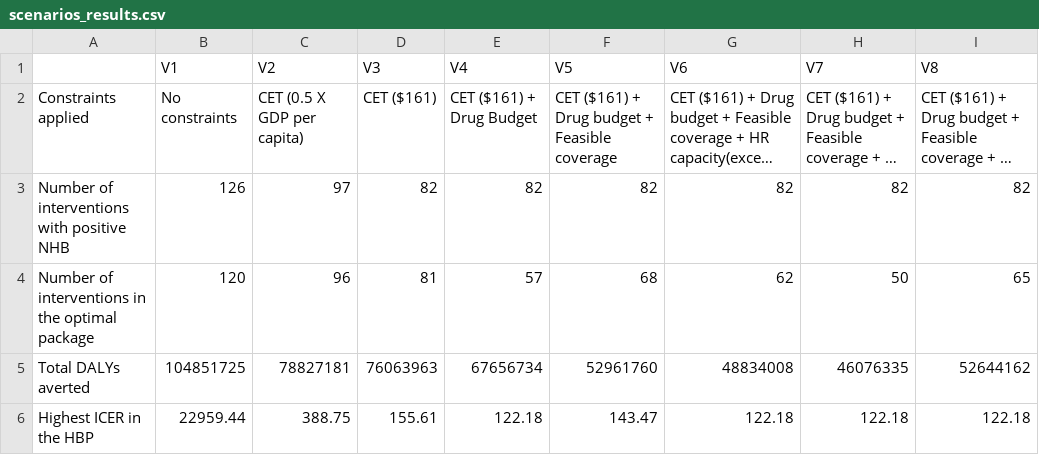
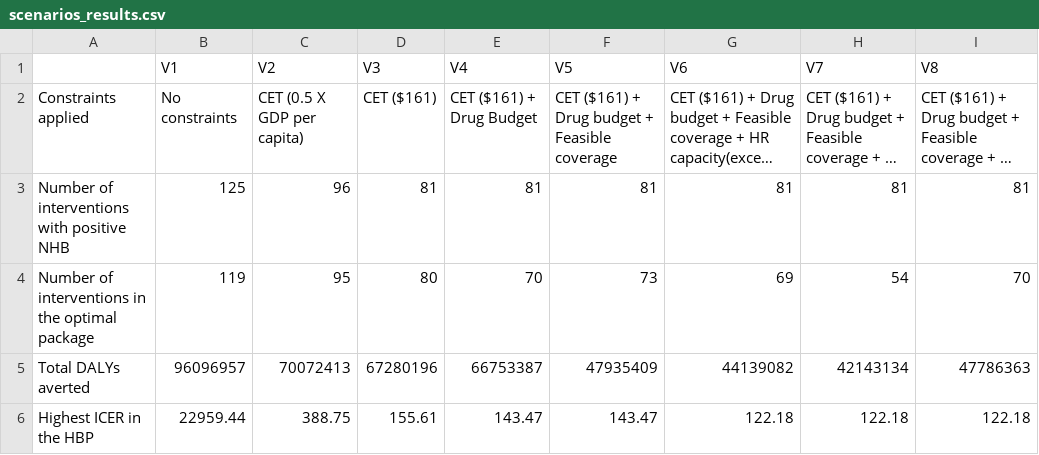
Before and after one commit to sakshimohan/uganda_hbp, a CSV file: 4_outputs/tables/scenarios_results.csv, drawn as a sheet; only a part is shown; long unchanged cells end in …; the diff covers the shown part only; the diff names each change by its address in the sheet, - before the commit and + after, or states it on an @@ line.

```diff
--- a/4_outputs/tables/scenarios_results.csv
+++ b/4_outputs/tables/scenarios_results.csv
-B3 (V1): 126
+B3 (V1): 125
-C3 (V2): 97
+C3 (V2): 96
-D3 (V3): 82
+D3 (V3): 81
-E3 (V4): 82
+E3 (V4): 81
-F3 (V5): 82
+F3 (V5): 81
-G3 (V6): 82
+G3 (V6): 81
-H3 (V7): 82
+H3 (V7): 81
-I3 (V8): 82
+I3 (V8): 81
-B4 (V1): 120
+B4 (V1): 119
-C4 (V2): 96
+C4 (V2): 95
-D4 (V3): 81
+D4 (V3): 80
-E4 (V4): 57
+E4 (V4): 70
-F4 (V5): 68
+F4 (V5): 73
-G4 (V6): 62
+G4 (V6): 69
-H4 (V7): 50
+H4 (V7): 54
-I4 (V8): 65
+I4 (V8): 70
-B5 (V1): 104851725
+B5 (V1): 96096957
-C5 (V2): 78827181
+C5 (V2): 70072413
-D5 (V3): 76063963
+D5 (V3): 67280196
-E5 (V4): 67656734
+E5 (V4): 66753387
-F5 (V5): 52961760
+F5 (V5): 47935409
-G5 (V6): 48834008
+G5 (V6): 44139082
-H5 (V7): 46076335
+H5 (V7): 42143134
-I5 (V8): 52644162
+I5 (V8): 47786363
-E6 (V4): 122.18
+E6 (V4): 143.47
```
Also changed, not shown: 1 added row, 1 removed row and 24 edited cells elsewhere in this file, 4_outputs/tables/scenarios_coverage_results.csv.
